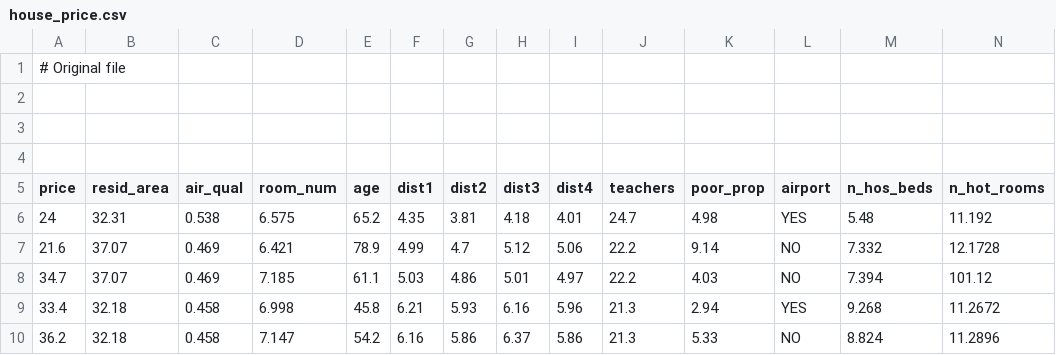
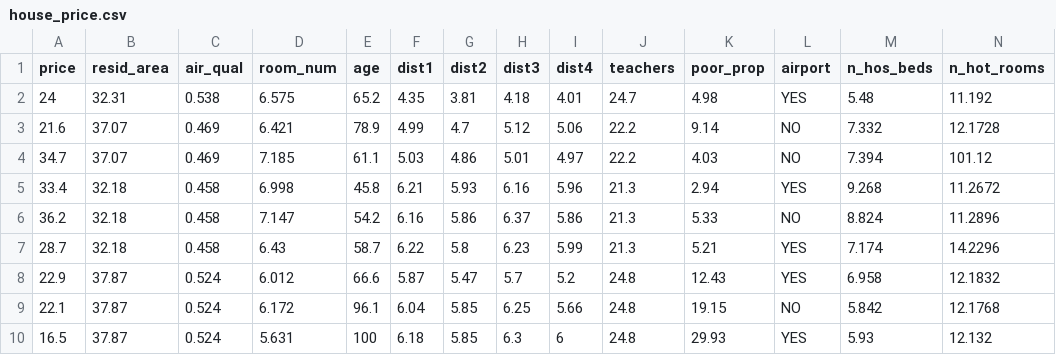
Before and after one commit to ManeeshaBikki/DataPre-processing, a CSV file: house_price.csv, drawn as a sheet; only a part is shown; the shorter side is filled out with more unchanged rows; rows hold the shown columns only; the diff names each change by its address in the sheet, - before the commit and + after, or states it on an @@ line.

Commit message:
Update house_price.csv

```diff
--- a/house_price.csv
+++ b/house_price.csv
-row 1: # Original file
-row 2: (empty)
-row 3: (empty)
-row 4: (empty)
```
